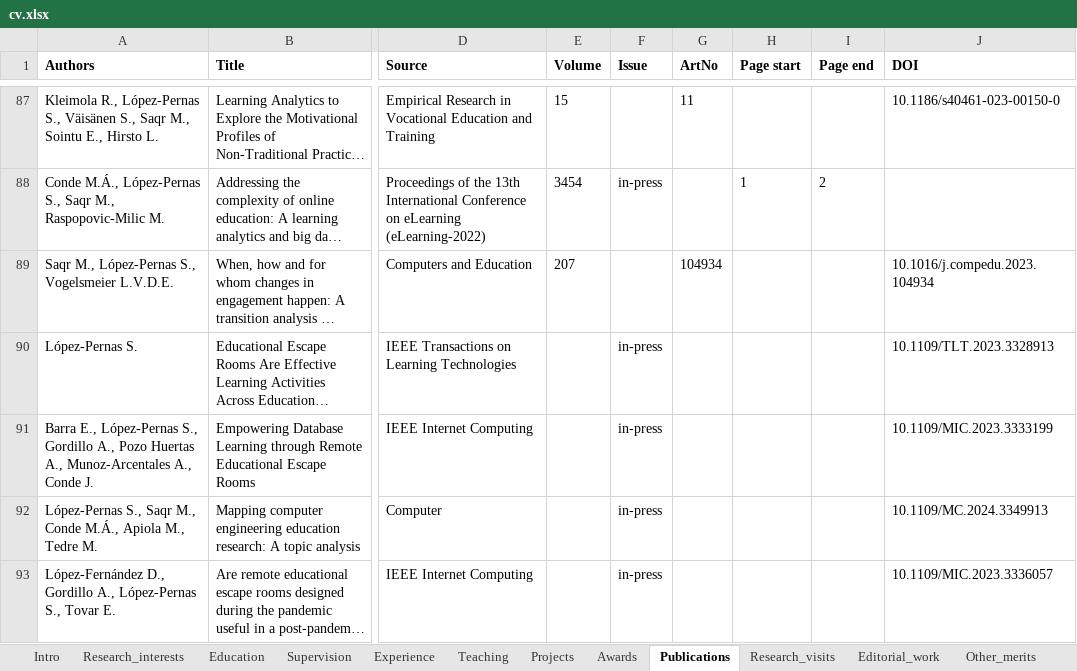
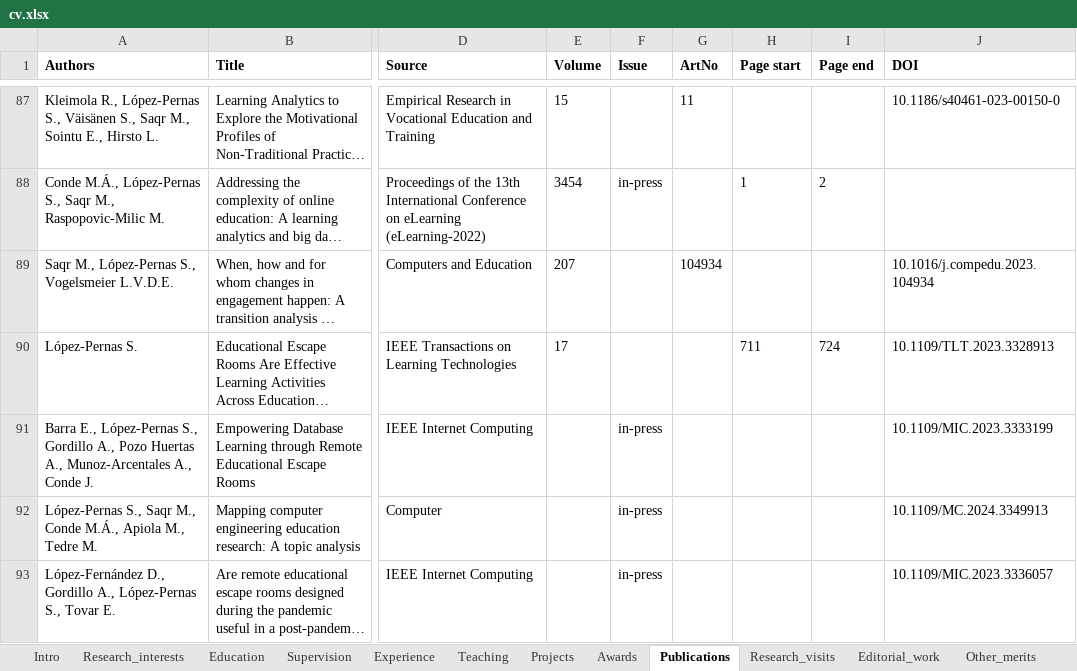
Before and after one commit to sonsoleslp/sonsoleslp.github.io, an Excel workbook: cv.xlsx, sheet Publications, drawn as a sheet; only a part is shown, gaps mark what is left out; long unchanged cells end in …; values as stored, in another font and other column widths than the file's, no borders; charts and pictures not drawn; the diff covers the shown part only; the diff names each change by its address in the sheet, - before the commit and + after, or states it on an @@ line.

```diff
--- a/cv.xlsx (sheet Publications)
+++ b/cv.xlsx (sheet Publications)
-E90 (Volume): (empty)
+E90 (Volume): 17
-F90 (Issue): in-press
+F90 (Issue): (empty)
-H90 (Page start): (empty)
+H90 (Page start): 711
-I90 (Page end): (empty)
+I90 (Page end): 724
```
Also changed, not shown: 16 edited cells and cell formats elsewhere in this sheet, 4 other files.
